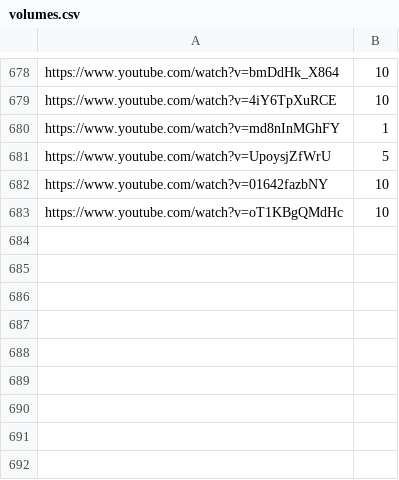
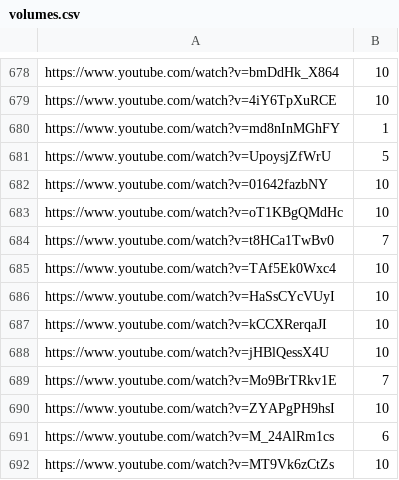
Before and after one commit to Leirach/julioprofe9001, a CSV file: memes/volumes.csv, drawn as a sheet; only a part is shown, gaps mark what is left out.

Commit message:
updated volumes

```diff
--- a/memes/volumes.csv
+++ b/memes/volumes.csv
@@ -683 +683,10 @@ https://www.youtube.com/watch?v=01642fazbNY,10
 https://www.youtube.com/watch?v=oT1KBgQMdHc,10
+https://www.youtube.com/watch?v=t8HCa1TwBv0,7
+https://www.youtube.com/watch?v=TAf5Ek0Wxc4,10
+https://www.youtube.com/watch?v=HaSsCYcVUyI,10
+https://www.youtube.com/watch?v=kCCXRerqaJI,10
+https://www.youtube.com/watch?v=jHBlQessX4U,10
+https://www.youtube.com/watch?v=Mo9BrTRkv1E,7
+https://www.youtube.com/watch?v=ZYAPgPH9hsI,10
+https://www.youtube.com/watch?v=M_24AlRm1cs,6
+https://www.youtube.com/watch?v=MT9Vk6zCtZs,10
```
